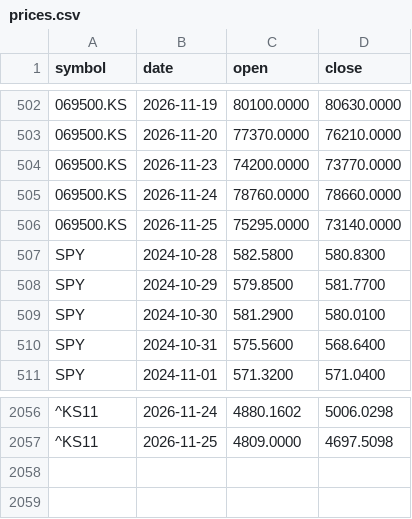
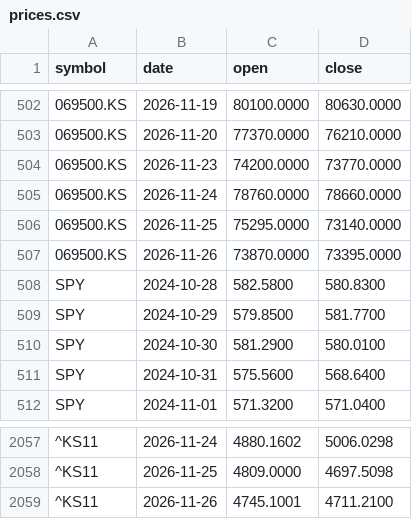
Before and after one commit to duksunghcg-ship-it/sentinel, a CSV file: forecast/prices.csv, drawn as a sheet; only a part is shown, gaps mark what is left out; the diff names each change by its address in the sheet, - before the commit and + after, or states it on an @@ line.

```diff
--- a/forecast/prices.csv
+++ b/forecast/prices.csv
+row 507: 069500.KS | 2026-11-26 | 73870.0000 | 73395.0000
+row 2059: ^KS11 | 2026-11-26 | 4745.1001 | 4711.2100
```
Also changed, not shown: state/history.csv, 2 other files.
